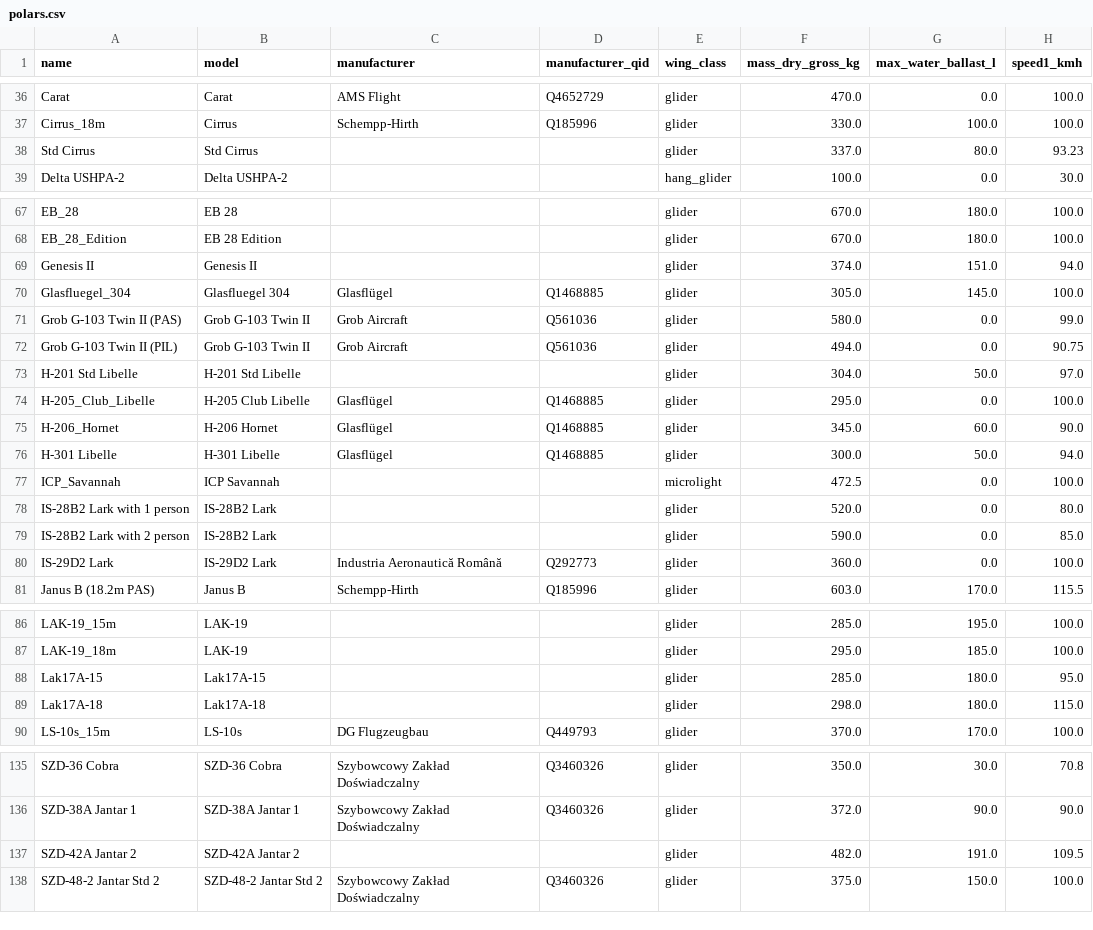
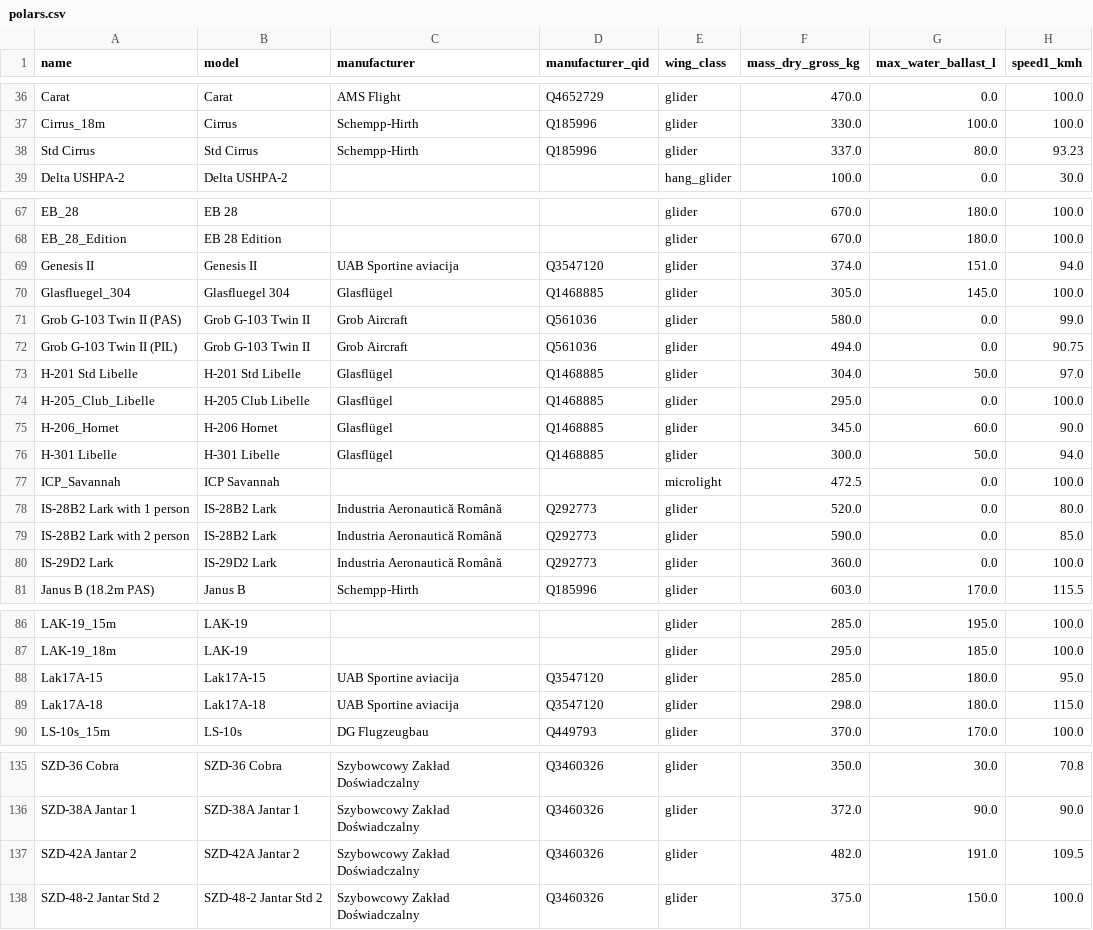
Before and after one commit to s-celles/soaring-data, a CSV file: datasets/polars/polars.csv, drawn as a sheet; only a part is shown, gaps mark what is left out; the diff names each change by its address in the sheet, - before the commit and + after, or states it on an @@ line.

```diff
--- a/datasets/polars/polars.csv
+++ b/datasets/polars/polars.csv
-C38 (manufacturer): (empty)
+C38 (manufacturer): Schempp-Hirth
-D38 (manufacturer_qid): (empty)
+D38 (manufacturer_qid): Q185996
-C69 (manufacturer): (empty)
+C69 (manufacturer): UAB Sportine aviacija
-D69 (manufacturer_qid): (empty)
+D69 (manufacturer_qid): Q3547120
-C73 (manufacturer): (empty)
+C73 (manufacturer): Glasflügel
-D73 (manufacturer_qid): (empty)
+D73 (manufacturer_qid): Q1468885
-C78:C79 (manufacturer): (empty)
+C78:C79 (manufacturer): Industria Aeronautică Română
-D78:D79 (manufacturer_qid): (empty)
+D78:D79 (manufacturer_qid): Q292773
-C88:C89 (manufacturer): (empty)
+C88:C89 (manufacturer): UAB Sportine aviacija
-D88:D89 (manufacturer_qid): (empty)
+D88:D89 (manufacturer_qid): Q3547120
-C137 (manufacturer): (empty)
+C137 (manufacturer): Szybowcowy Zakład Doświadczalny
-D137 (manufacturer_qid): (empty)
+D137 (manufacturer_qid): Q3460326
```
Also changed, not shown: 1 other file.
